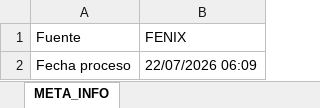
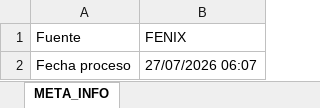
Before and after one commit to agaviria-projects/elite-data-tools, an Excel workbook: modules/informe_ans/entrada/FENIX_ANS.xlsx, sheet META_INFO, drawn as a sheet; values as stored, in another font and other column widths than the file's, no borders; the diff names each change by its address in the sheet, - before the commit and + after, or states it on an @@ line.

```diff
--- a/modules/informe_ans/entrada/FENIX_ANS.xlsx (sheet META_INFO)
+++ b/modules/informe_ans/entrada/FENIX_ANS.xlsx (sheet META_INFO)
-B2 (FENIX): 22/07/2026 06:09
+B2 (FENIX): 27/07/2026 06:07
```
Also changed, not shown: sheet FENIX_ANS, sheet RESUMEN, 6 other files.
